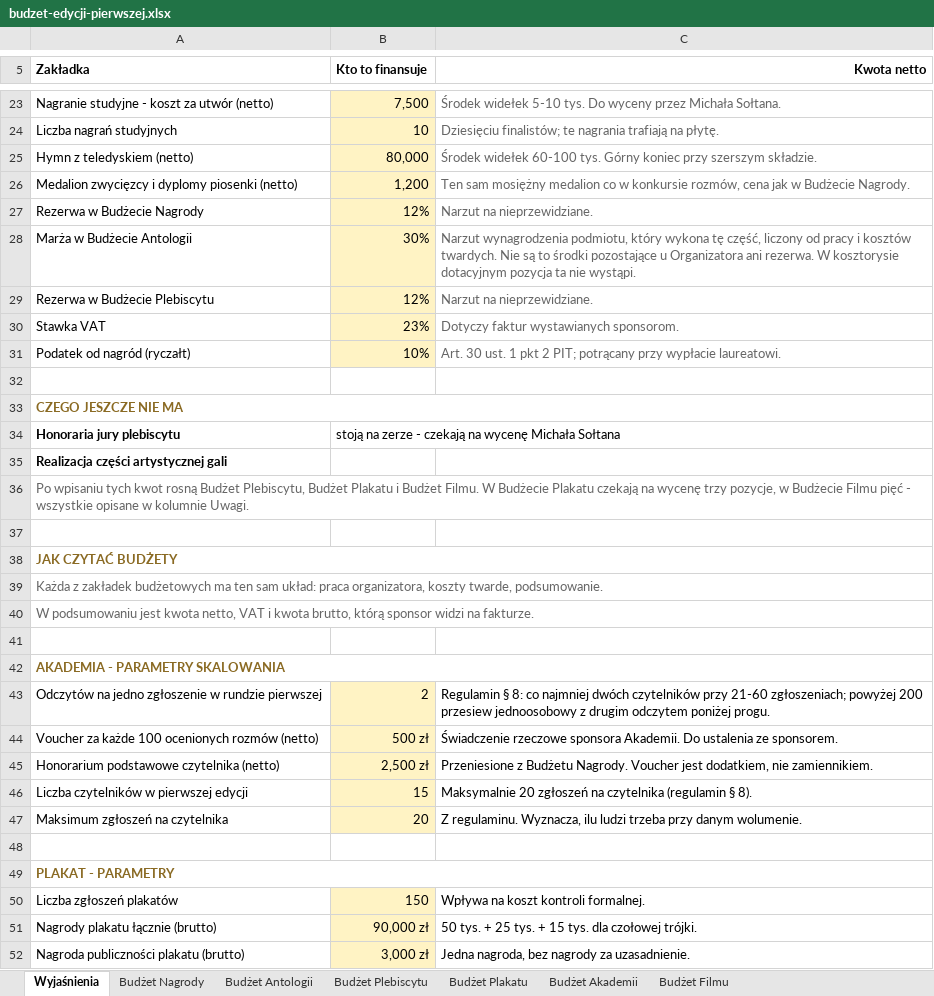
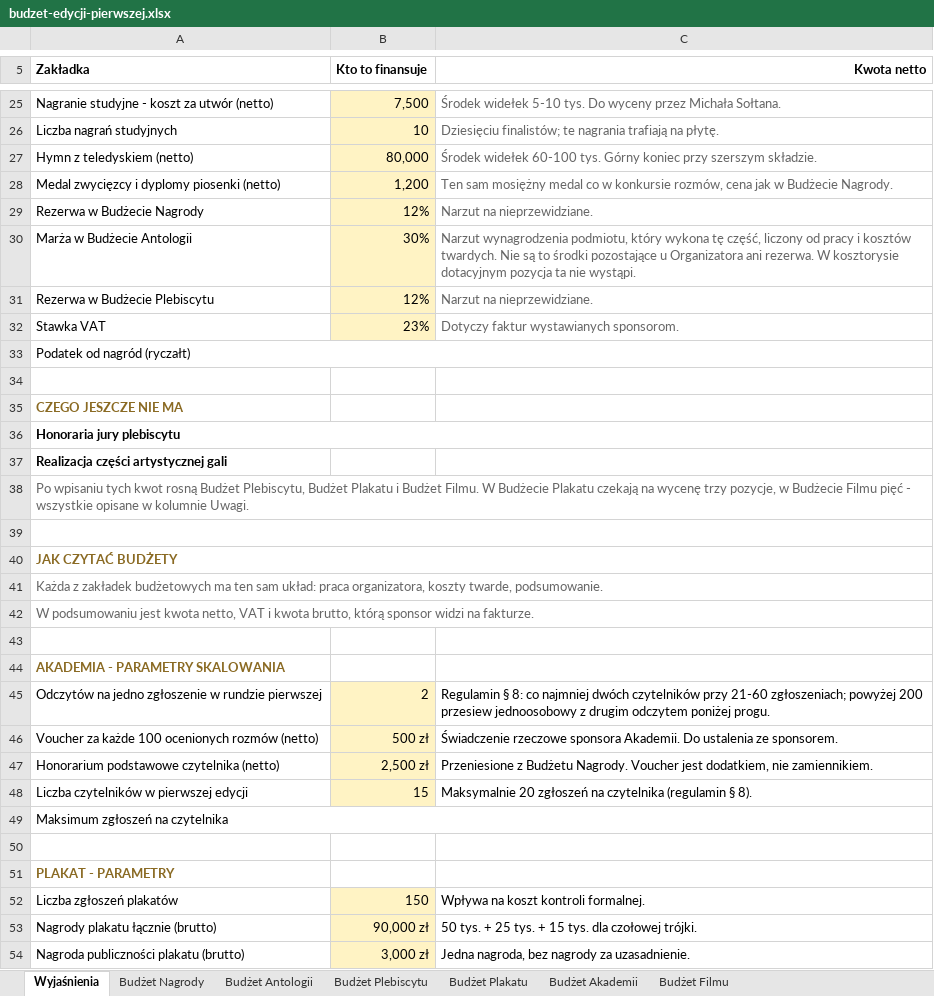
Before and after one commit to kolbinski/konstela, an Excel workbook: budzet-edycji-pierwszej.xlsx, sheet Wyjaśnienia, drawn as a sheet; only a part is shown, gaps mark what is left out; values as stored, in another font and other column widths than the file's, no borders; removed rows and columns are numbered as before the commit, all else as after; the diff covers the shown part only; the diff names each change by its address in the sheet, - before the commit and + after, or states it on an @@ line.

```diff
--- a/budzet-edycji-pierwszej.xlsx (sheet Wyjaśnienia)
+++ b/budzet-edycji-pierwszej.xlsx (sheet Wyjaśnienia)
-A28 (Zakładka): Medalion zwycięzcy i dyplomy piosenki (netto)
+A28 (Zakładka): Medal zwycięzcy i dyplomy piosenki (netto)
-C28 (Kwota netto): …sam mosiężny medalion co w…
+C28 (Kwota netto): …sam mosiężny medal co w…
+A33:C33 merged
-B33 (Kto to finansuje): 10%
+B33 (Kto to finansuje): (empty)
-B33 fill: #FFF3C4
+B33 fill: none
-C33 (Kwota netto): Art. 30 ust. 1 pkt 2 PIT; potrącany przy wypłacie laureatowi.
+C33 (Kwota netto): (empty)
-A33:C33 merged
+A36:C36 merged
-B36 (Kto to finansuje): stoją na zerze - czekają na wycenę Michała Sołtana
+B36 (Kto to finansuje): (empty)
+A39:C39 merged
-A39:C39 merged
-A42:C42 merged
+A49:C49 merged
-B49 (Kto to finansuje): 20
+B49 (Kto to finansuje): (empty)
-B49 fill: #FFF3C4
+B49 fill: none
-C49 (Kwota netto): Z regulaminu. Wyznacza, ilu ludzi trzeba przy danym wolumenie.
+C49 (Kwota netto): (empty)
-A49:C49 merged
```
Also changed, not shown: 2 added rows, 14 edited cells, cell formats and merged cells elsewhere in this sheet, sheet Budżet Nagrody, sheet Budżet Antologii, sheet Budżet Plebiscytu, formulas that keep their value, 12 other files.
